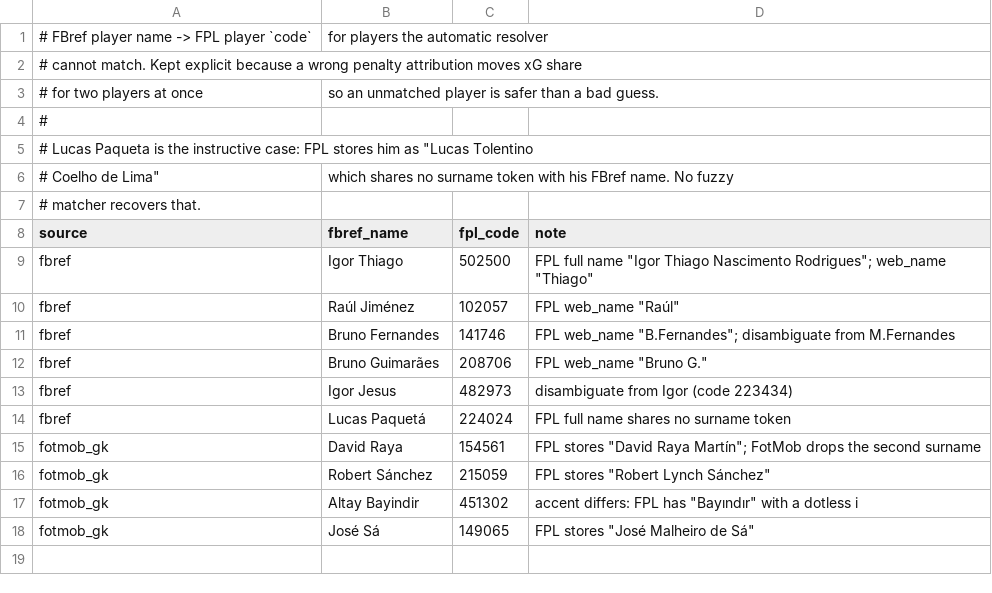
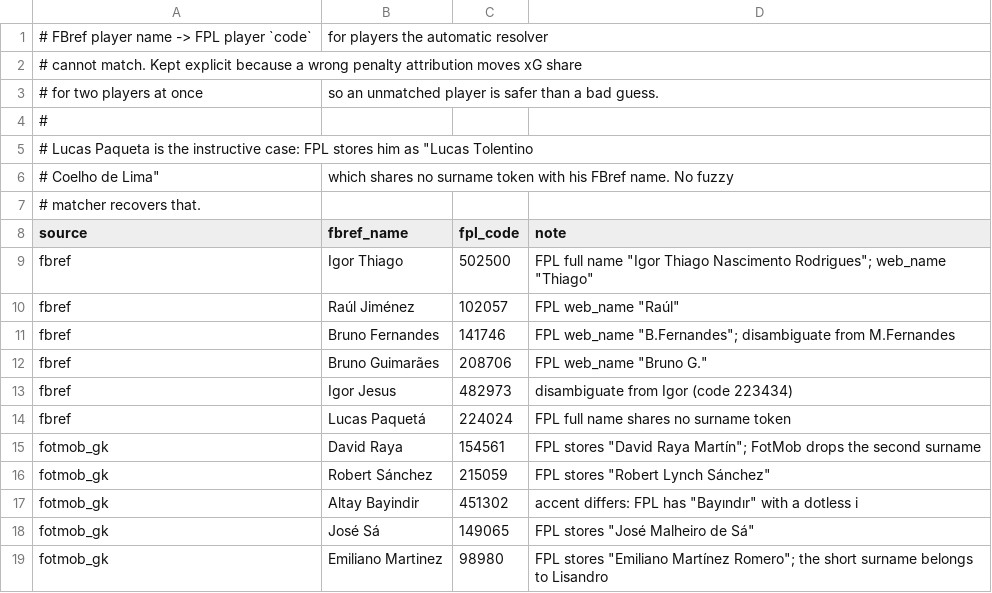
Before and after one commit to kritanusaha-cyber/fpl-xpts-engine, a CSV file: config/manual_overrides.csv, drawn as a sheet.

```diff
--- a/config/manual_overrides.csv
+++ b/config/manual_overrides.csv
@@ -18 +18,2 @@ fotmob_gk,Altay Bayindir,451302,accent differs: FPL has "Bayındır" with a dotl
 fotmob_gk,José Sá,149065,FPL stores "José Malheiro de Sá"
+fotmob_gk,Emiliano Martinez,98980,FPL stores "Emiliano Martínez Romero"; the short surname belongs to Lisandro
```
Also changed, not shown: 4 other files.
